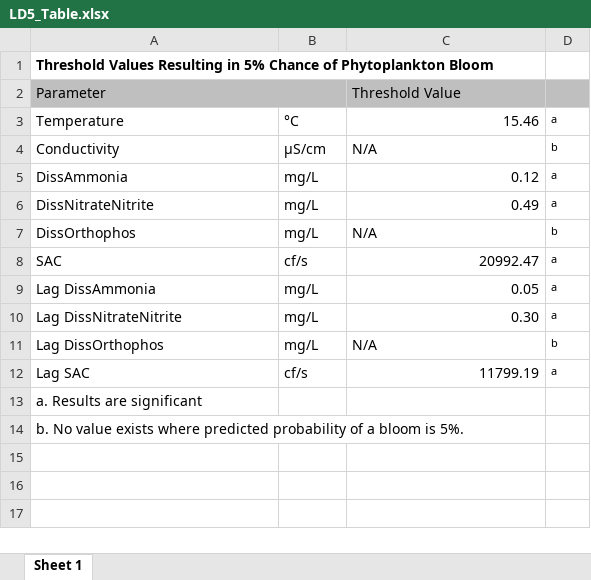
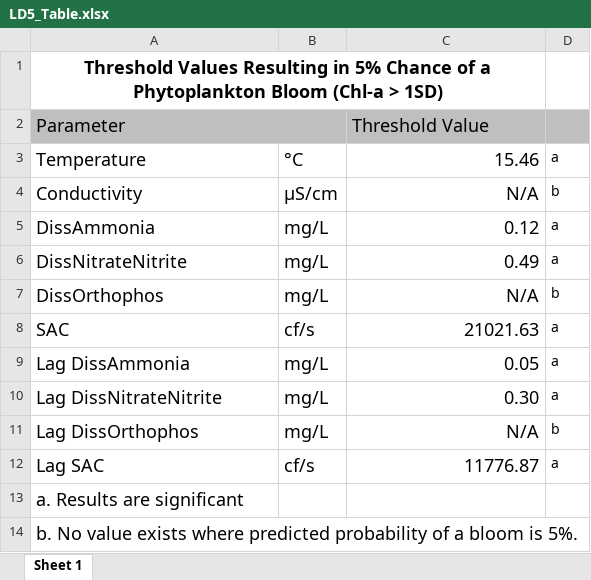
Before and after one commit to ltwardochleb/phyto_synthesis, an Excel workbook: Figures/Binomial GLM/LD5_Table.xlsx, sheet Sheet 1, drawn as a sheet; values as stored, in another font and other column widths than the file's, no borders; charts and pictures not drawn; the diff names each change by its address in the sheet, - before the commit and + after, or states it on an @@ line.

Commit message:
fixed figures

```diff
--- a/Figures/Binomial GLM/LD5_Table.xlsx (sheet Sheet 1)
+++ b/Figures/Binomial GLM/LD5_Table.xlsx (sheet Sheet 1)
-A1: …Chance of Phytoplankton Bloom
+A1: …Chance of a Phytoplankton Bloom (Chl-a > 1SD)
@@ A1:A2 text size: larger @@
-A1 alignment: left
+A1 alignment: center
@@ C2 text size: larger @@
@@ A3:D12 text size: larger @@
-C4 alignment: left
+C4 alignment: right
-C7 alignment: left
+C7 alignment: right
-C8: 20992.47
+C8: 21021.63
-C11 alignment: left
+C11 alignment: right
-C12: 11799.19
+C12: 11776.87
@@ A13:A14 text size: larger @@
```
Also changed, not shown: charts or pictures, 10 other files.
